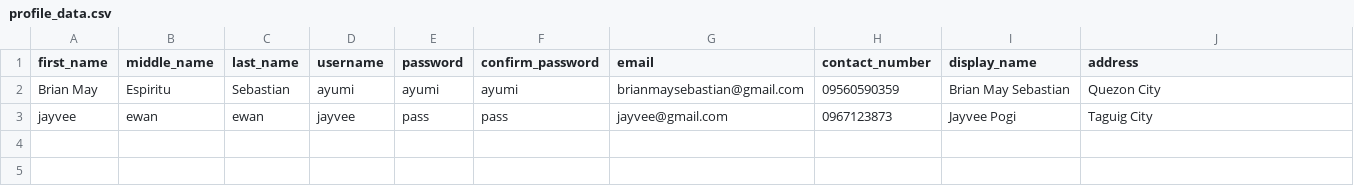
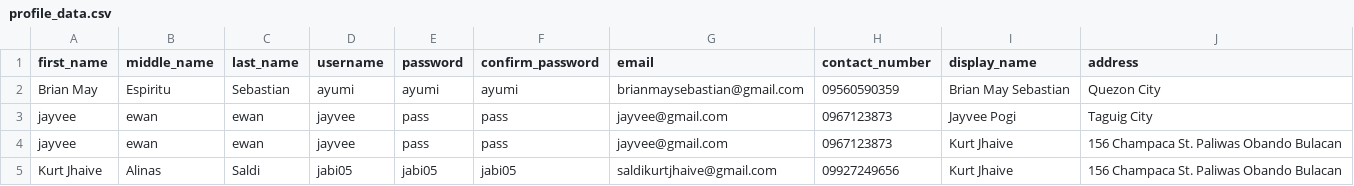
Before and after one commit to Kurt-jhaive/DSA-PROJECT-, a CSV file: data/profile_data.csv, drawn as a sheet.

```diff
--- a/data/profile_data.csv
+++ b/data/profile_data.csv
@@ -3 +3,3 @@ Brian May,Espiritu,Sebastian,ayumi,ayumi,ayumi,brianmaysebastian@gmail.com,09560
 jayvee,ewan,ewan,jayvee,pass,pass,jayvee@gmail.com,0967123873,Jayvee Pogi,Taguig City
+jayvee,ewan,ewan,jayvee,pass,pass,jayvee@gmail.com,0967123873,Kurt Jhaive,156 Champaca St. Paliwas Obando Bulacan
+Kurt Jhaive,Alinas,Saldi,jabi05,jabi05,jabi05,saldikurtjhaive@gmail.com,09927249656,Kurt Jhaive,156 Champaca St. Paliwas Obando Bulacan
```
Also changed, not shown: 17 other files.
